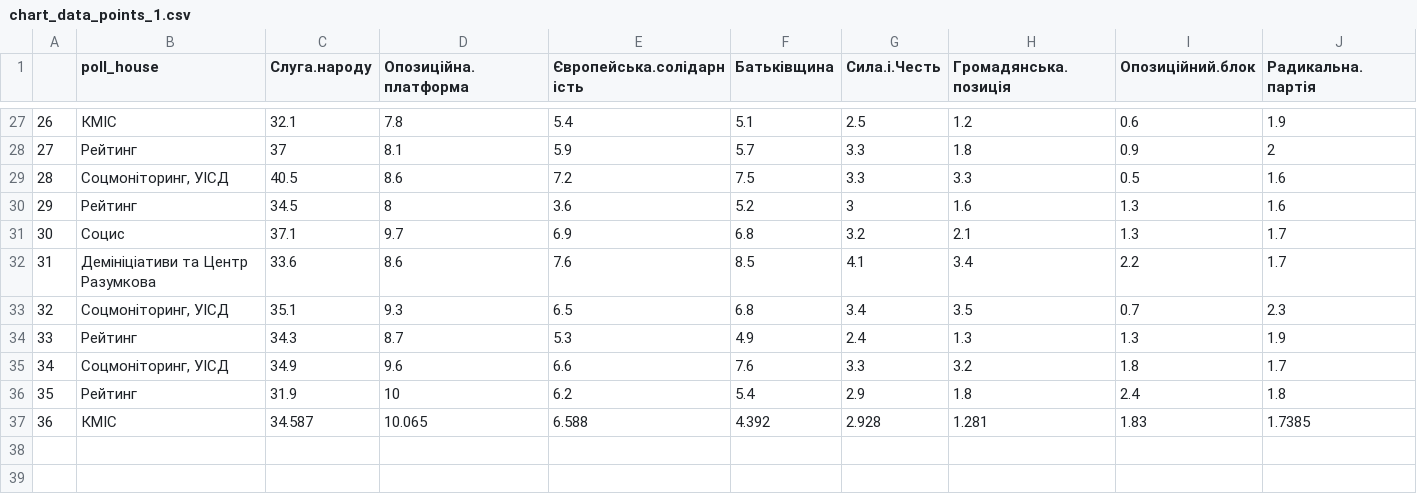
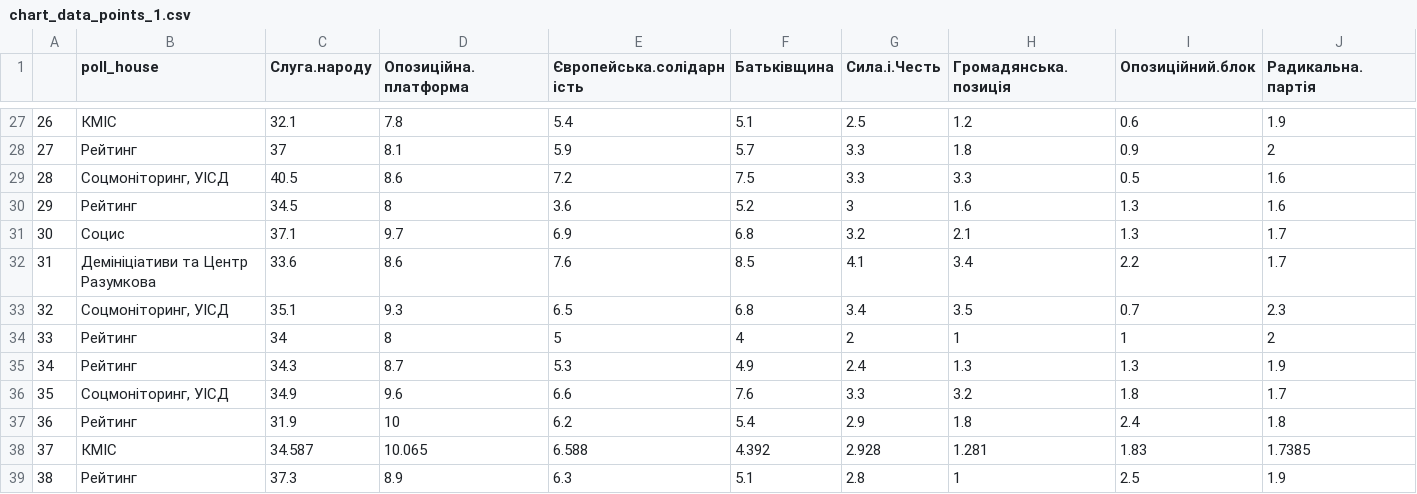
Before and after one commit to texty/parliament_polls, a CSV file: data/chart_data_points_1.csv, drawn as a sheet; only a part is shown, gaps mark what is left out; addresses are those after the commit; rows hold the shown columns only; the diff names each change by its address in the sheet, - before the commit and + after, or states it on an @@ line.

```diff
--- a/data/chart_data_points_1.csv
+++ b/data/chart_data_points_1.csv
+row 34: 33 | Рейтинг | 34 | 8 | 5 | 4 | 2 | 1 | 1 | 2
@@ column A renumbered between rows 35 and 38 @@
+row 39: 38 | Рейтинг | 37.3 | 8.9 | 6.3 | 5.1 | 2.8 | 1 | 2.5 | 1.9
```
Also changed, not shown: data/chart_data_lines_1.csv, data/chart_data_lines_3.csv, 1 other file.
